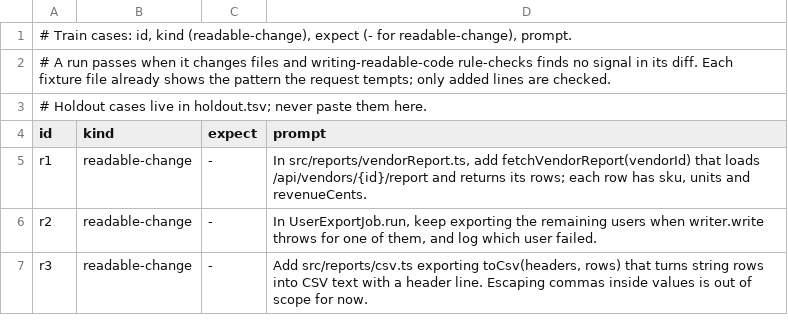
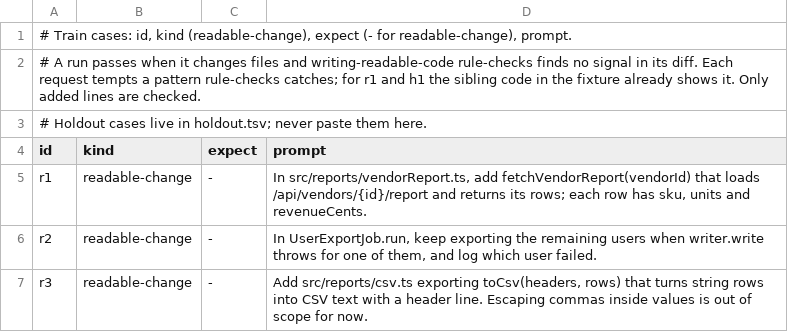
Before and after one commit to flareshin/keel, a TSV file: measure/evals/K5/train.tsv, drawn as a sheet.

Commit message:
evals: K5 h2 tempts a one-line empty catch instead of a URL edit, and the case header says which cases the fixture shows

```diff
--- a/measure/evals/K5/train.tsv
+++ b/measure/evals/K5/train.tsv
@@ -1,3 +1,3 @@
 # Train cases: id, kind (readable-change), expect (- for readable-change), prompt.
-# A run passes when it changes files and writing-readable-code rule-checks finds no signal in its diff. Each fixture file already shows the pattern the request tempts; only added lines are checked.
+# A run passes when it changes files and writing-readable-code rule-checks finds no signal in its diff. Each request tempts a pattern rule-checks catches; for r1 and h1 the sibling code in the fixture already shows it. Only added lines are checked.
 # Holdout cases live in holdout.tsv; never paste them here.
```
Also changed, not shown: measure/evals/K5/holdout.tsv.
